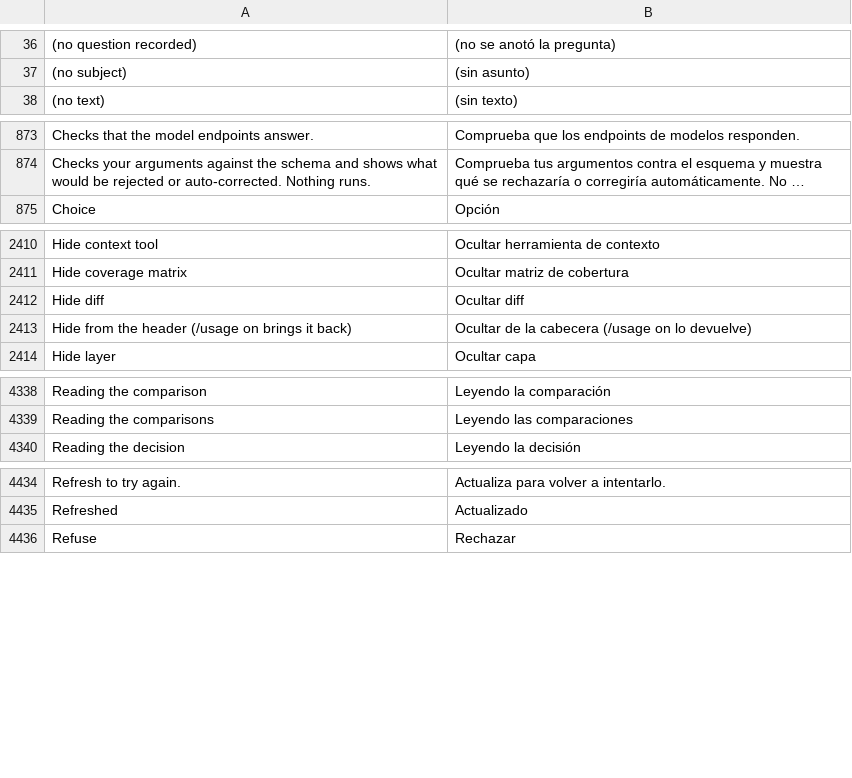
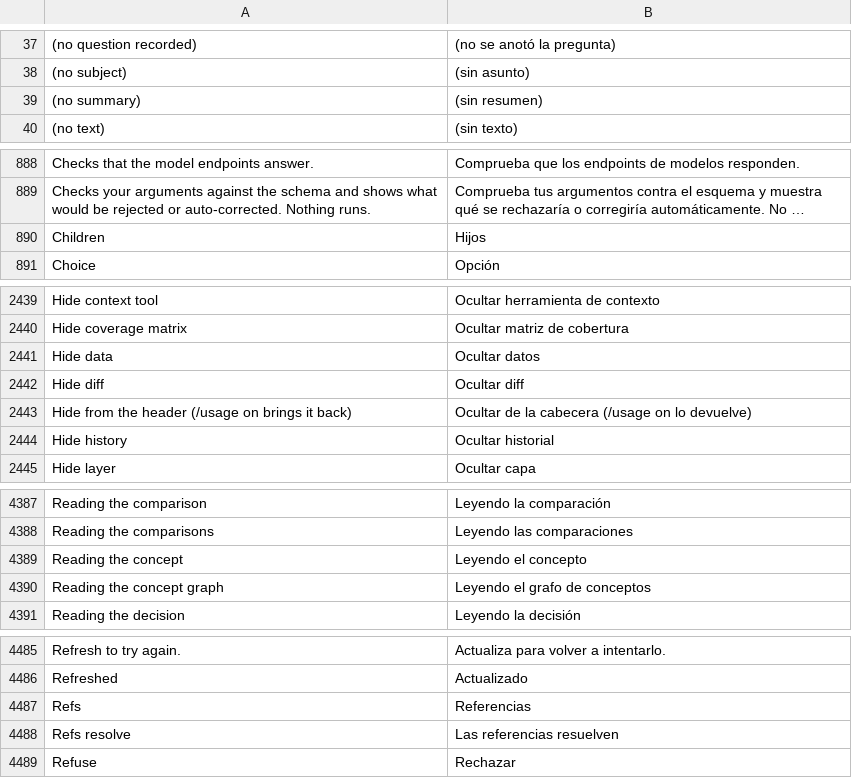
Before and after one commit to Luissalet/Faustus, a TSV file: docs/ui/i18n/es.tsv, drawn as a sheet; only a part is shown, gaps mark what is left out; long unchanged cells end in …; the diff covers the shown part only; the diff names each change by its address in the sheet, - before the commit and + after, or states it on an @@ line.

```diff
--- a/docs/ui/i18n/es.tsv
+++ b/docs/ui/i18n/es.tsv
+row 39: (no summary) | (sin resumen)
+row 890: Children | Hijos
@@ row 7943 moved to row 2441: Hide data @@
+row 2444: Hide history | Ocultar historial
+row 4389: Reading the concept | Leyendo el concepto
+row 4390: Reading the concept graph | Leyendo el grafo de conceptos
+row 4487: Refs | Referencias
+row 4488: Refs resolve | Las referencias resuelven
```
Also changed, not shown: 10 added rows and 63 moved rows elsewhere in this file, 23 other files.
